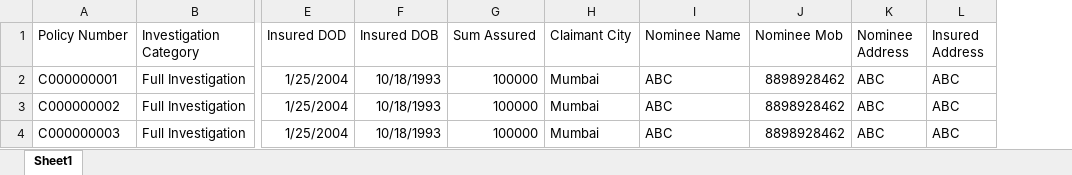
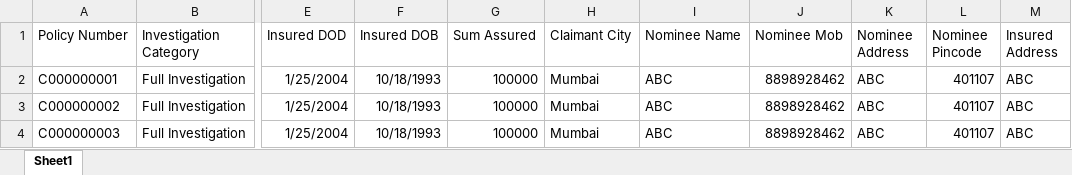
Before and after one commit to abhishekghante/pre-claim-investigation-new, an Excel workbook: pre-claim-investigation-new/src/main/webapp/resources/uploads/Import Case.xlsx, sheet Sheet1, drawn as a sheet; only a part is shown, gaps mark what is left out; values as stored, in another font and other column widths than the file's, no borders; the diff names each change by its address in the sheet, - before the commit and + after, or states it on an @@ line.

```diff
--- a/pre-claim-investigation-new/src/main/webapp/resources/uploads/Import Case.xlsx (sheet Sheet1)
+++ b/pre-claim-investigation-new/src/main/webapp/resources/uploads/Import Case.xlsx (sheet Sheet1)
+column L (Nominee Pincode), rows 2-4: all 401107
```
Also changed, not shown: 9 other files.
